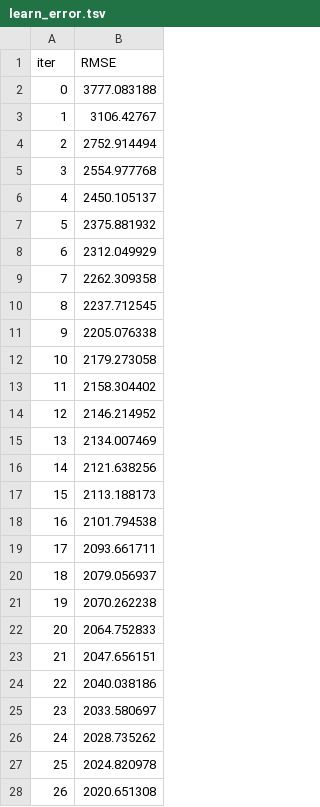
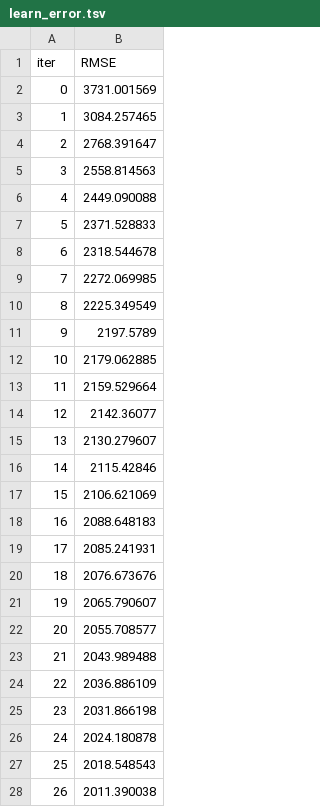
Before and after one commit to LizaPuf/My_ML_DS_projects, a TSV file: auto/catboost_info/learn_error.tsv, drawn as a sheet; only a part is shown; the diff covers the shown part only.

```diff
--- a/auto/catboost_info/learn_error.tsv
+++ b/auto/catboost_info/learn_error.tsv
@@ -1,28 +1,28 @@
 iter	RMSE
-0	3777.083188
-1	3106.42767
-2	2752.914494
-3	2554.977768
-4	2450.105137
-5	2375.881932
-6	2312.049929
-7	2262.309358
-8	2237.712545
-9	2205.076338
-10	2179.273058
-11	2158.304402
-12	2146.214952
-13	2134.007469
-14	2121.638256
-15	2113.188173
-16	2101.794538
-17	2093.661711
-18	2079.056937
-19	2070.262238
-20	2064.752833
-21	2047.656151
-22	2040.038186
-23	2033.580697
-24	2028.735262
-25	2024.820978
-26	2020.651308
+0	3731.001569
+1	3084.257465
+2	2768.391647
+3	2558.814563
+4	2449.090088
+5	2371.528833
+6	2318.544678
+7	2272.069985
+8	2225.349549
+9	2197.5789
+10	2179.062885
+11	2159.529664
+12	2142.36077
+13	2130.279607
+14	2115.42846
+15	2106.621069
+16	2088.648183
+17	2085.241931
+18	2076.673676
+19	2065.790607
+20	2055.708577
+21	2043.989488
+22	2036.886109
+23	2031.866198
+24	2024.180878
+25	2018.548543
+26	2011.390038
```
Also changed, not shown: 123 edited cells elsewhere in this file, auto/catboost_info/time_left.tsv, 3 other files.
